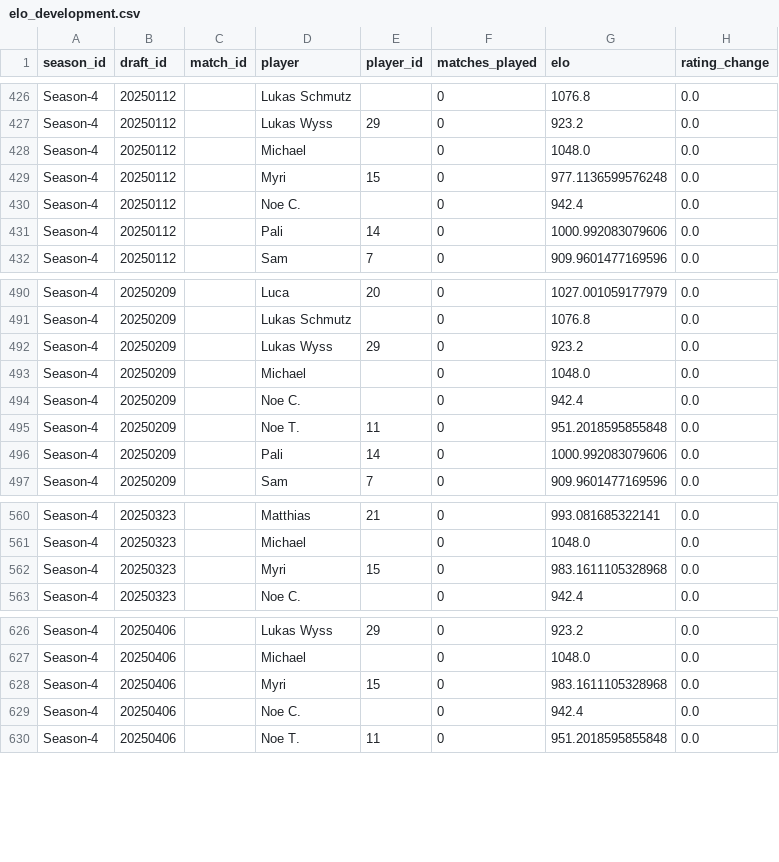
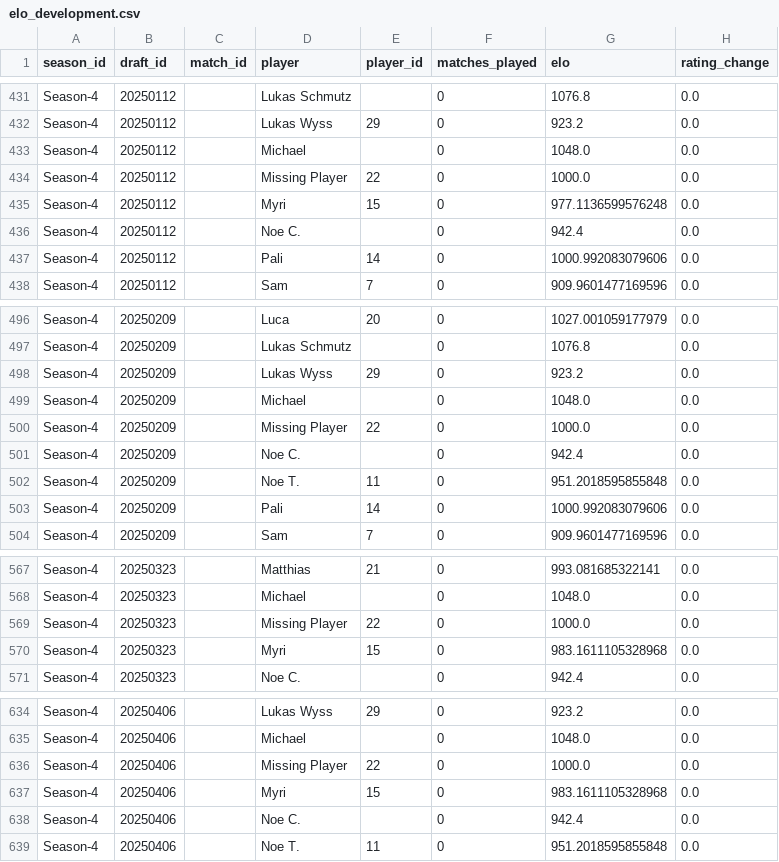
Before and after one commit to GuySchnidrig/ManaCore, a CSV file: data/processed/elo_development.csv, drawn as a sheet; only a part is shown, gaps mark what is left out; the diff covers the shown part only; the diff names each change by its address in the sheet, - before the commit and + after, or states it on an @@ line.

Commit message:
fixed: elo calculation for new players

```diff
--- a/data/processed/elo_development.csv
+++ b/data/processed/elo_development.csv
+row 434: Season-4 | 20250112 |  | Missing Player | 22 | 0 | 1000.0 | 0.0
+row 500: Season-4 | 20250209 |  | Missing Player | 22 | 0 | 1000.0 | 0.0
+row 569: Season-4 | 20250323 |  | Missing Player | 22 | 0 | 1000.0 | 0.0
+row 636: Season-4 | 20250406 |  | Missing Player | 22 | 0 | 1000.0 | 0.0
```
Also changed, not shown: 5 added rows elsewhere in this file, data/processed/vs_player_game_and_match_winrate.csv, 1 other file.
